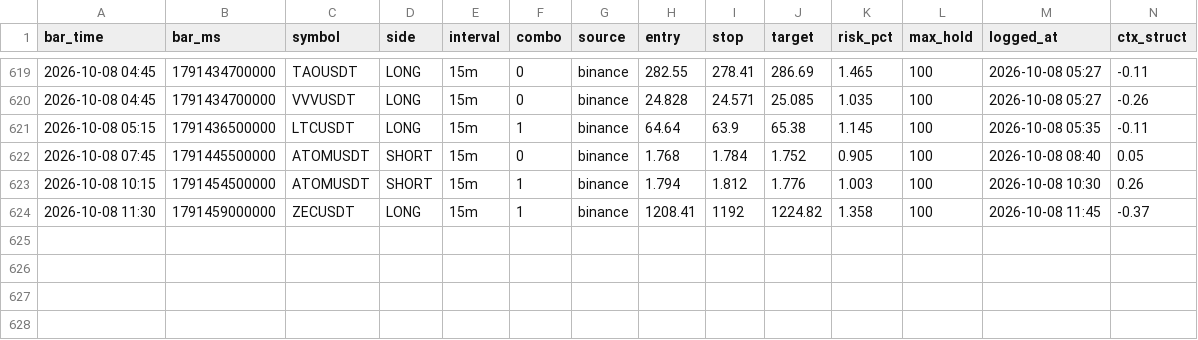
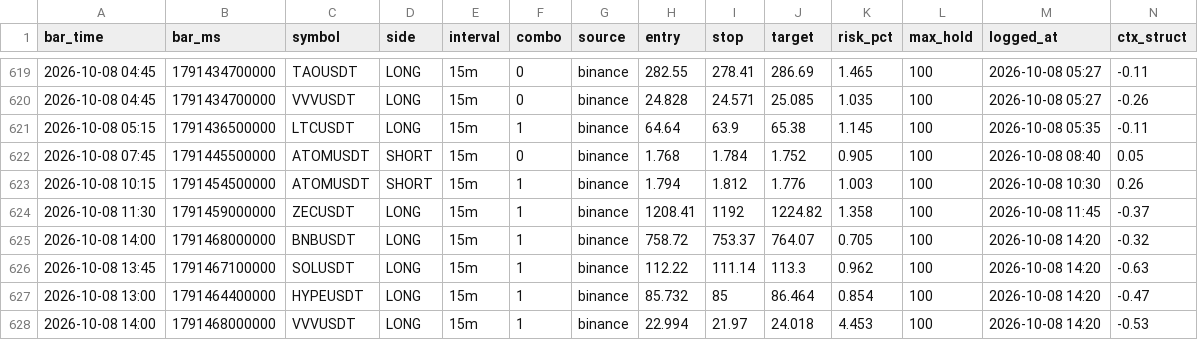
Before and after one commit to igore4eek/oz-scanner, a CSV file: signals.csv, drawn as a sheet; only a part is shown, gaps mark what is left out; rows hold the shown columns only; the diff names each change by its address in the sheet, - before the commit and + after, or states it on an @@ line.

Commit message:
signals 2026-10-08 17:20 local

```diff
--- a/signals.csv
+++ b/signals.csv
+row 625: 2026-10-08 14:00 | 1791468000000 | BNBUSDT | LONG | 15m | 1 | binance | 758.72 | 753.37 | 764.07 | 0.705 | 100 | 2026-10-08 14:20 | -0.32
+row 626: 2026-10-08 13:45 | 1791467100000 | SOLUSDT | LONG | 15m | 1 | binance | 112.22 | 111.14 | 113.3 | 0.962 | 100 | 2026-10-08 14:20 | -0.63
+row 627: 2026-10-08 13:00 | 1791464400000 | HYPEUSDT | LONG | 15m | 1 | binance | 85.732 | 85 | 86.464 | 0.854 | 100 | 2026-10-08 14:20 | -0.47
+row 628: 2026-10-08 14:00 | 1791468000000 | VVVUSDT | LONG | 15m | 1 | binance | 22.994 | 21.97 | 24.018 | 4.453 | 100 | 2026-10-08 14:20 | -0.53
```
Also changed, not shown: 1 other file.
